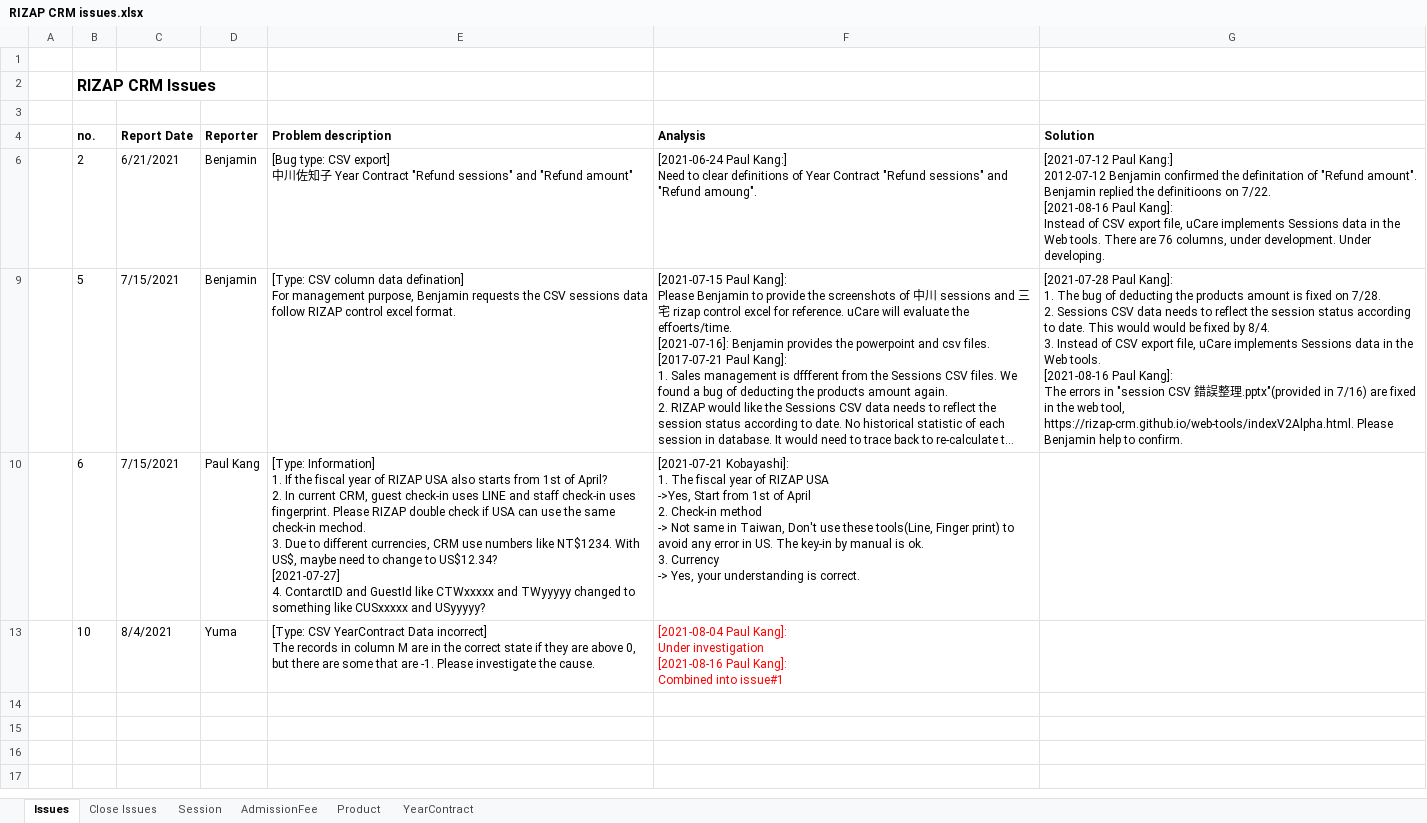
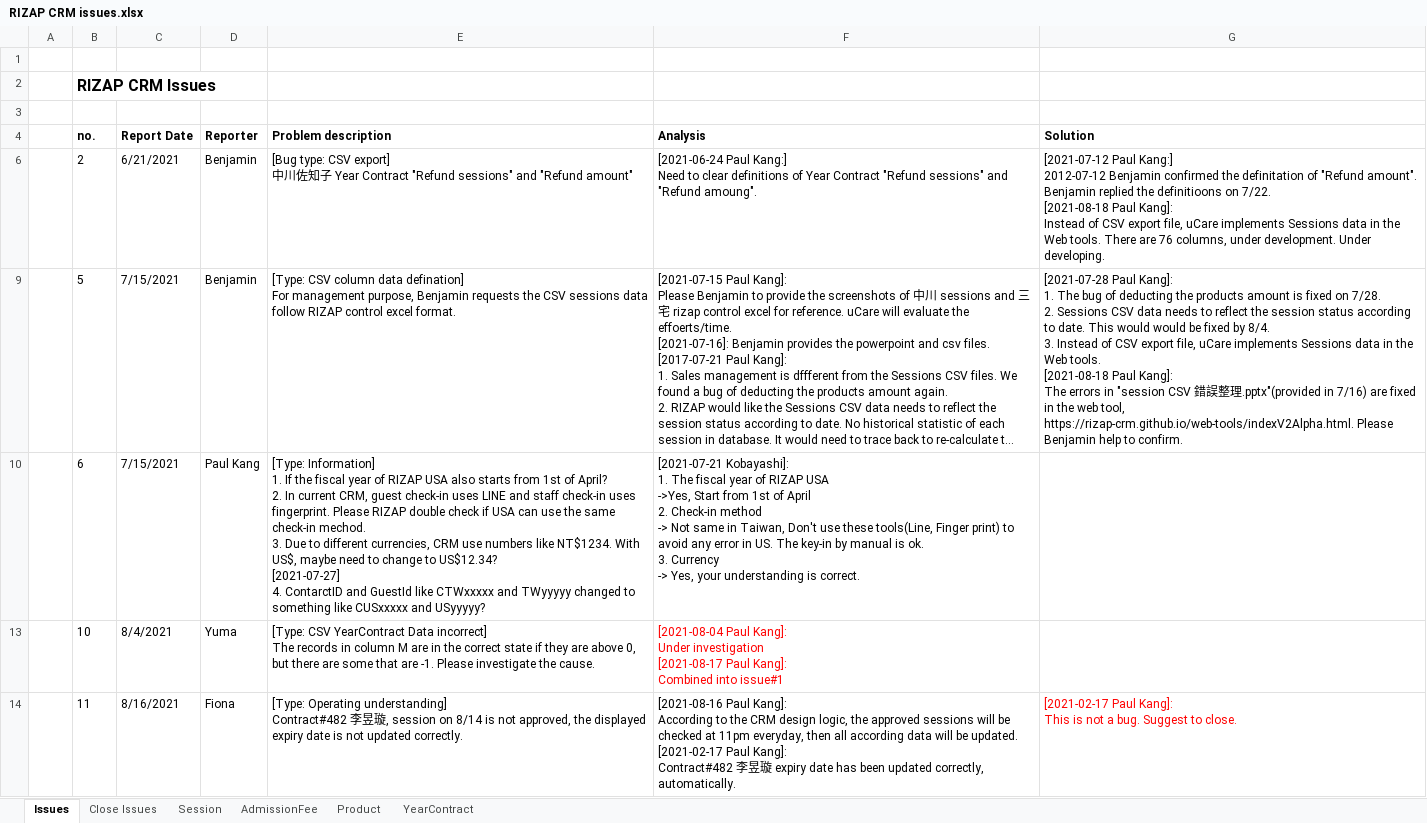
Before and after one commit to rizap-crm/web-tools, an Excel workbook: RIZAP Issues/RIZAP CRM issues.xlsx, sheet Issues, drawn as a sheet; long unchanged cells end in …; values as stored, in another font and other column widths than the file's, no borders; ↵ is a line break in a cell; the diff names each change by its address in the sheet, - before the commit and + after, or states it on an @@ line.

```diff
--- a/RIZAP Issues/RIZAP CRM issues.xlsx (sheet Issues)
+++ b/RIZAP Issues/RIZAP CRM issues.xlsx (sheet Issues)
-G6 (Solution): …on 7/22. ↵ [2021-08-16 Paul Kang]:…
+G6 (Solution): …on 7/22. ↵ [2021-08-18 Paul Kang]:…
-G9 (Solution): …Web tools. ↵ [2021-08-16 Paul Kang]:…
+G9 (Solution): …Web tools. ↵ [2021-08-18 Paul Kang]:…
-F13 (Analysis): …Under investigation ↵ [2021-08-16 Paul Kang]:…
+F13 (Analysis): …Under investigation ↵ [2021-08-17 Paul Kang]:…
+row 14:  | 11 | 8/16/2021 | Fiona | [Type: Operating understanding] ↵ Contract#482 李昱璇, session on 8/14 is not approved, the displayed expiry date is not updated correctly. | [2021-08-16 Paul Kang]: ↵ According to the CRM design logic, the approved sessions will be checked at 11pm everyday, then all according data will be updated. ↵ [2021-02-17 Paul Kang]: ↵ Contract#482 李昱璇 expiry date has been updated correctly, automatically. | [2021-02-17 Paul Kang]: ↵ This is not a bug. Suggest to close.
```
Also changed, not shown: 3 other files.
